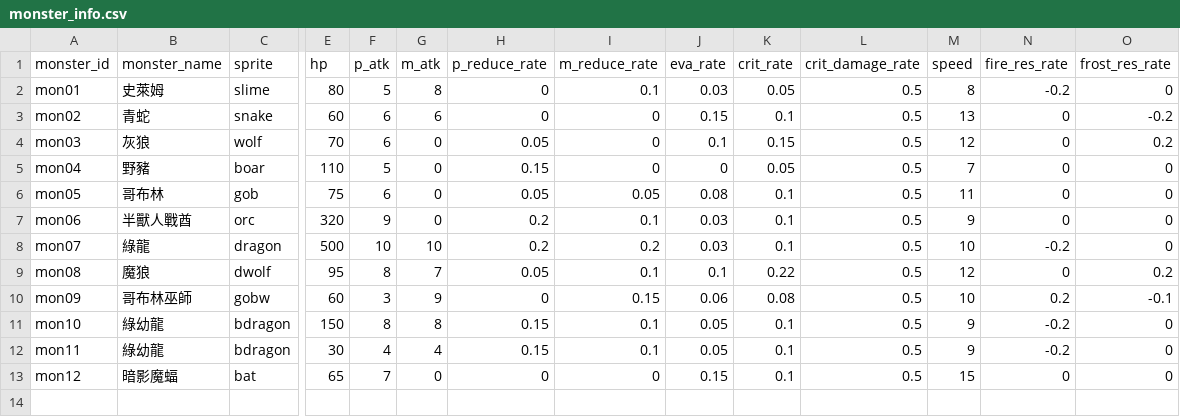
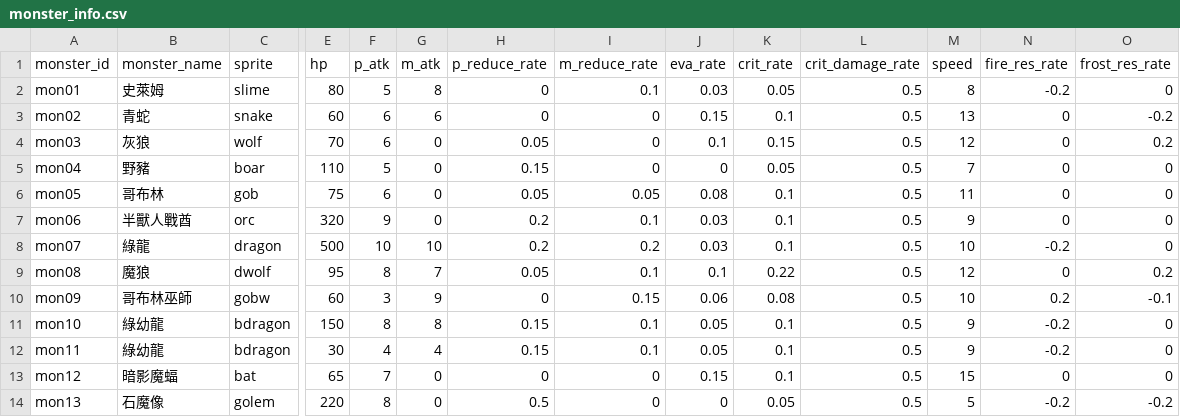
Before and after one commit to minruuwu/bigadventure, a CSV file: assets/data/monster_info.csv, drawn as a sheet; only a part is shown, gaps mark what is left out; rows hold the shown columns only; the diff names each change by its address in the sheet, - before the commit and + after, or states it on an @@ line.

```diff
--- a/assets/data/monster_info.csv
+++ b/assets/data/monster_info.csv
+row 14: mon13 | 石魔像 | golem | 220 | 8 | 0 | 0.5 | 0 | 0 | 0.05 | 0.5 | 5 | -0.2 | -0.2
```
Also changed, not shown: assets/data/skill_effect.csv, assets/data/skill_info.csv, 6 other files.
